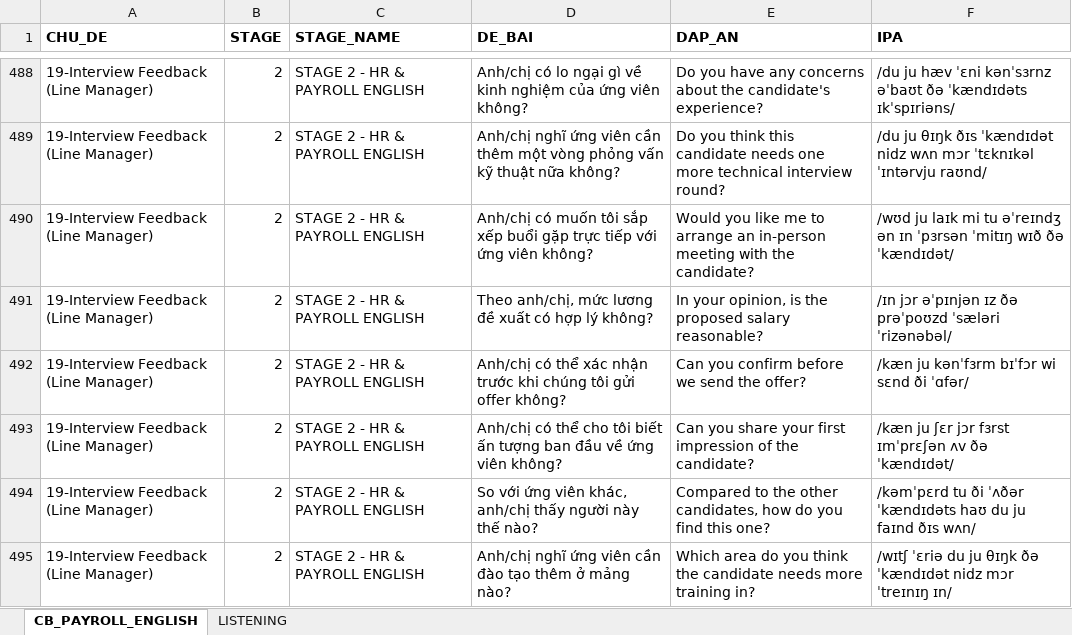
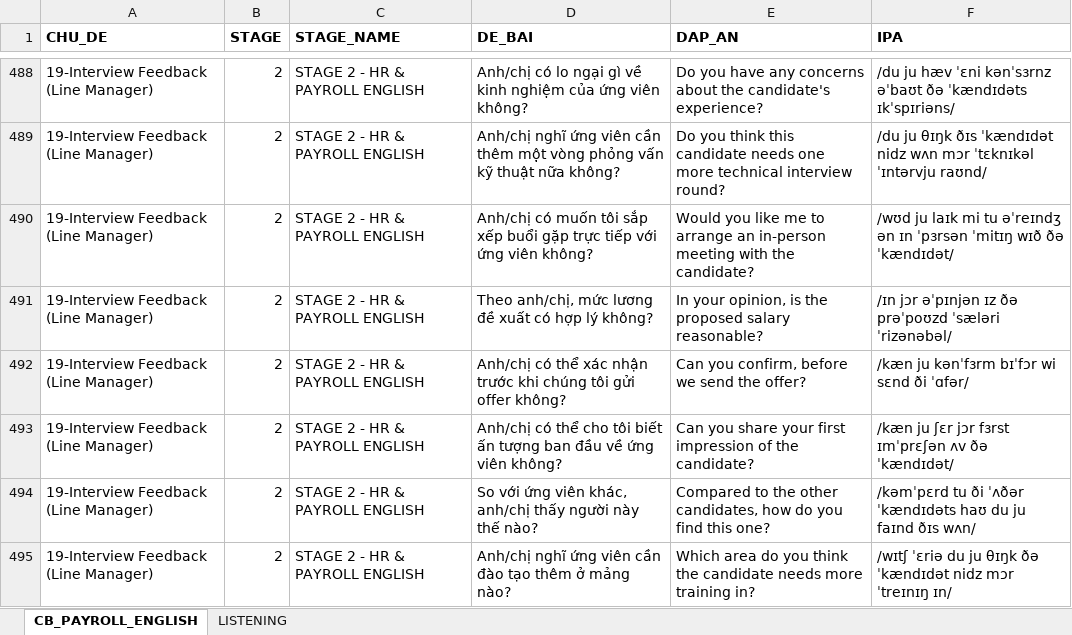
Before and after one commit to quynh-ntxq/hr-englishhr1, an Excel workbook: CB_Payroll_English_Full.xlsx, sheet CB_PAYROLL_ENGLISH, drawn as a sheet; only a part is shown, gaps mark what is left out; values as stored, in another font and other column widths than the file's, no borders; the diff covers the shown part only; the diff names each change by its address in the sheet, - before the commit and + after, or states it on an @@ line.

```diff
--- a/CB_Payroll_English_Full.xlsx (sheet CB_PAYROLL_ENGLISH)
+++ b/CB_Payroll_English_Full.xlsx (sheet CB_PAYROLL_ENGLISH)
-E492 (DAP_AN): Can you confirm before we send the offer?
+E492 (DAP_AN): Can you confirm, before we send the offer?
```
Also changed, not shown: 100 edited cells elsewhere in this sheet, 1 other file.
